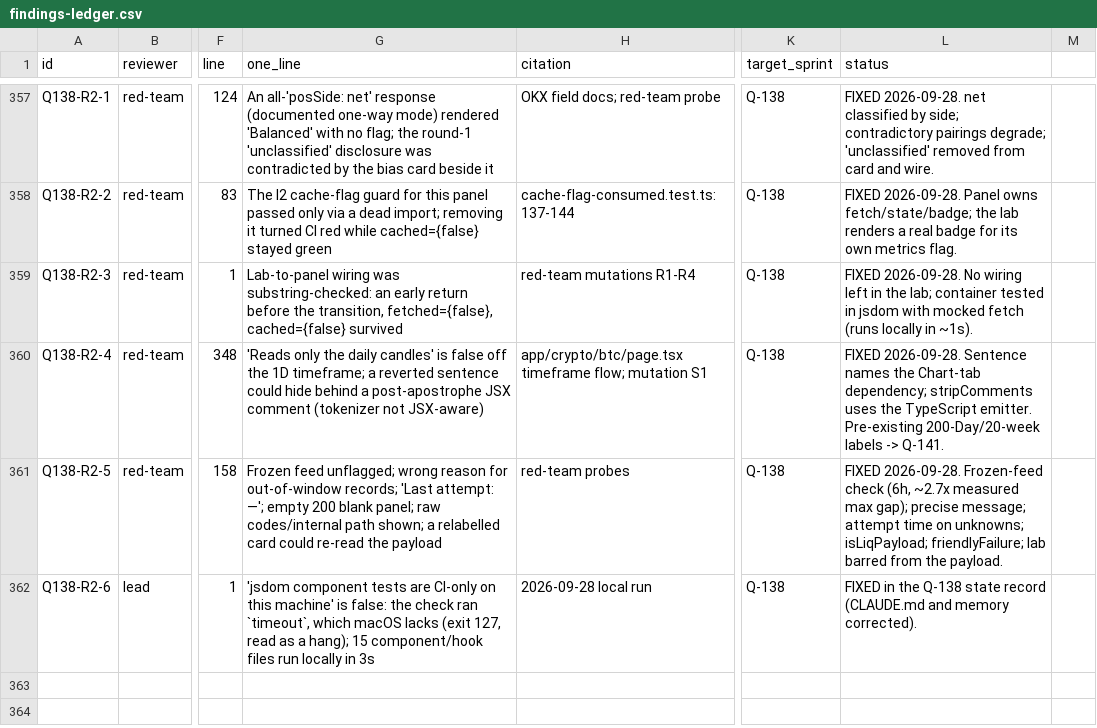
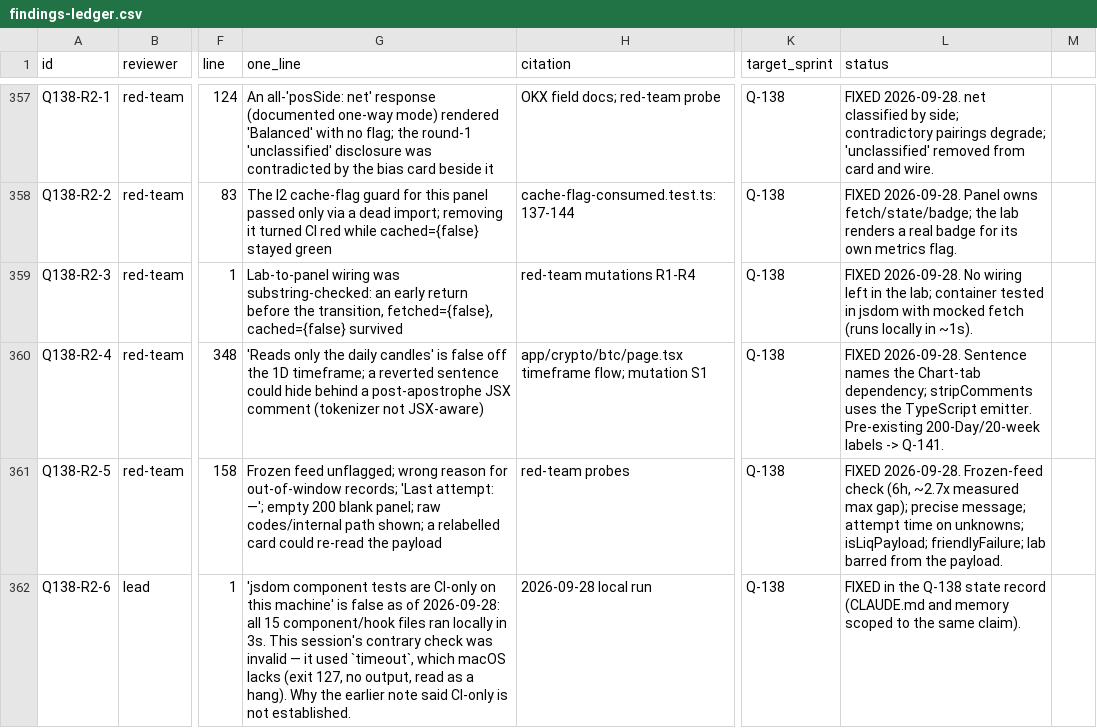
Before and after one commit to wanghaoheng123-boop/QUANTAN-sector-investment, a CSV file: reviews/findings-ledger.csv, drawn as a sheet; only a part is shown, gaps mark what is left out; the diff names each change by its address in the sheet, - before the commit and + after, or states it on an @@ line.

```diff
--- a/reviews/findings-ledger.csv
+++ b/reviews/findings-ledger.csv
-G362 (one_line): …machine' is false: the check ran `timeout`, which macOS lacks (exit 127, read as a hang); 15 component/hook files run locally in 3s
+G362 (one_line): …machine' is false as of 2026-09-28: all 15 component/hook files ran locally in 3s. This session's contrary check was invalid — it used `timeout`, which macOS lacks (exit 127, no output, read as a hang). Why the earlier note said CI-only is not established.
-L362 (status): …and memory corrected).
+L362 (status): …and memory scoped to the same claim).
```
Also changed, not shown: 1 other file.
